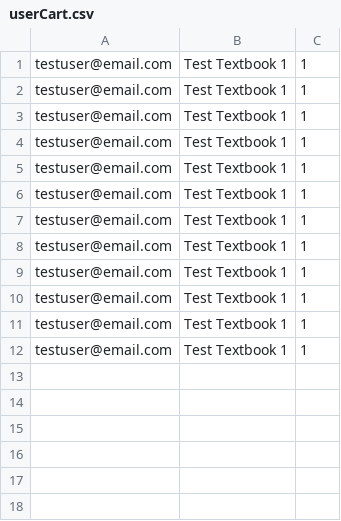
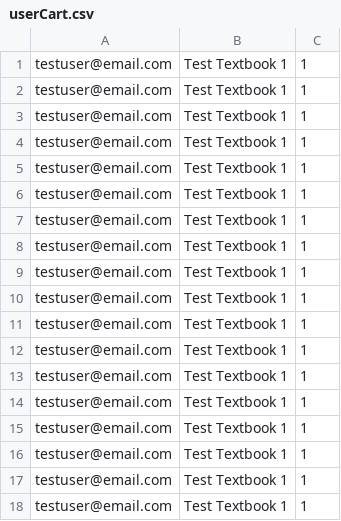
Before and after one commit to 66Nameer/3311-Library-Management-System, a CSV file: src/main/java/DatabaseFiles/userCart.csv, drawn as a sheet.

```diff
--- a/src/main/java/DatabaseFiles/userCart.csv
+++ b/src/main/java/DatabaseFiles/userCart.csv
@@ -12 +12,7 @@ testuser@email.com,Test Textbook 1,1
 testuser@email.com,Test Textbook 1,1
+testuser@email.com,Test Textbook 1,1
+testuser@email.com,Test Textbook 1,1
+testuser@email.com,Test Textbook 1,1
+testuser@email.com,Test Textbook 1,1
+testuser@email.com,Test Textbook 1,1
+testuser@email.com,Test Textbook 1,1
```
Also changed, not shown: src/main/java/DatabaseFiles/Items.csv, src/main/java/DatabaseFiles/Rentals.csv, 3 other files.
